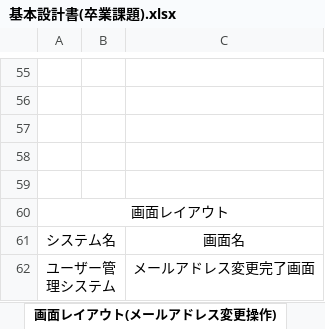
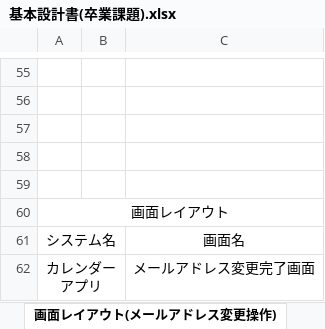
Before and after one commit to yamazakirr/portfolio, an Excel workbook: documents/基本設計書(卒業課題).xlsx, sheet 画面レイアウト(メールアドレス変更操作), drawn as a sheet; only a part is shown, gaps mark what is left out; values as stored, in another font and other column widths than the file's, no borders; charts and pictures not drawn; the diff names each change by its address in the sheet, - before the commit and + after, or states it on an @@ line.

```diff
--- a/documents/基本設計書(卒業課題).xlsx (sheet 画面レイアウト(メールアドレス変更操作))
+++ b/documents/基本設計書(卒業課題).xlsx (sheet 画面レイアウト(メールアドレス変更操作))
-A62: ユーザー管理システム
+A62: カレンダーアプリ
```
Also changed, not shown: sheet 表紙, sheet 画面レイアウト(パスワード変更操作), charts or pictures, documents/詳細設計書(卒業課題).xlsx.
